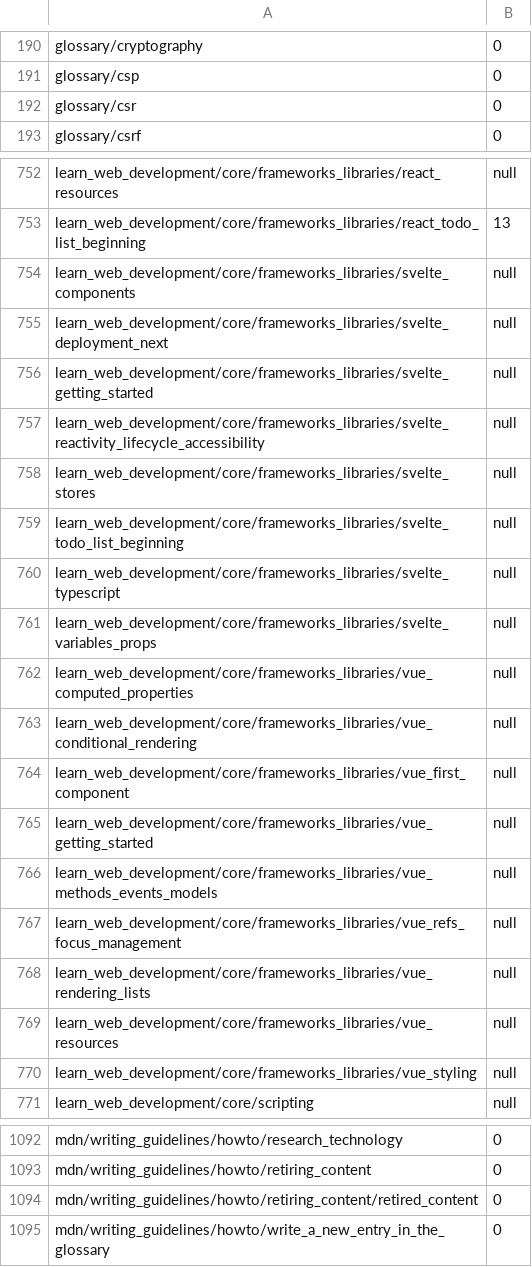
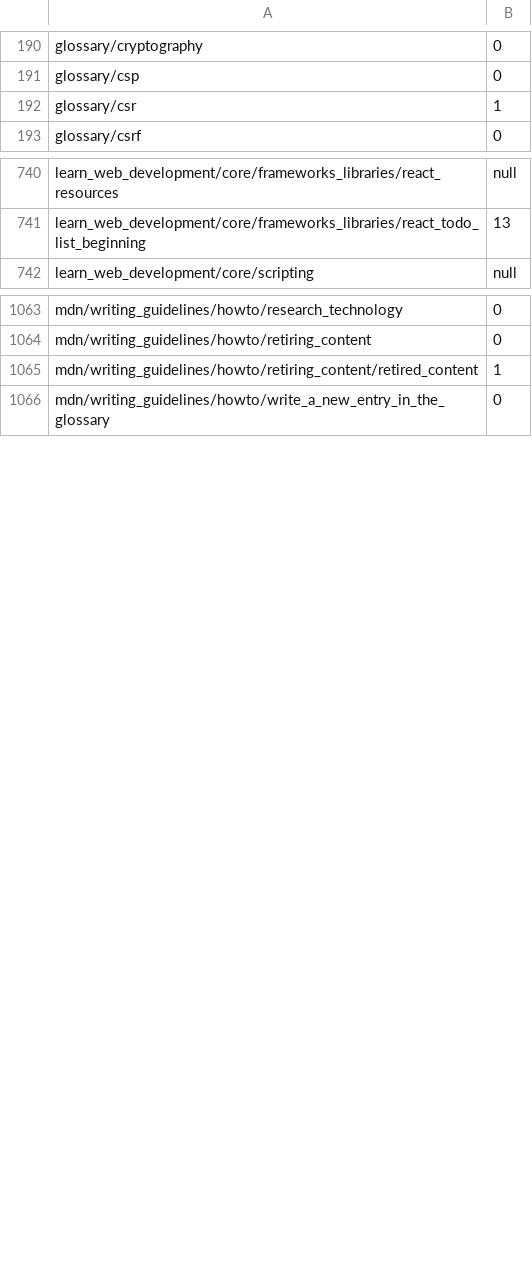
Before and after one commit to tristantheb/history-content-stats, a CSV file: statistics/parity-fr.csv, drawn as a sheet; only a part is shown, gaps mark what is left out; the diff covers the shown part only.

Commit message:
sync(data): synchronize repositories data (#728)

```diff
--- a/statistics/parity-fr.csv
+++ b/statistics/parity-fr.csv
@@ -191,3 +191,3 @@ glossary/cryptography,0
 glossary/csp,0
-glossary/csr,0
+glossary/csr,1
 glossary/csrf,0
@@ -753,19 +741,2 @@ learn_web_development/core/frameworks_libraries/react_resources,null
 learn_web_development/core/frameworks_libraries/react_todo_list_beginning,13
-learn_web_development/core/frameworks_libraries/svelte_components,null
-learn_web_development/core/frameworks_libraries/svelte_deployment_next,null
-learn_web_development/core/frameworks_libraries/svelte_getting_started,null
-learn_web_development/core/frameworks_libraries/svelte_reactivity_lifecycle_accessibility,null
-learn_web_development/core/frameworks_libraries/svelte_stores,null
-learn_web_development/core/frameworks_libraries/svelte_todo_list_beginning,null
-learn_web_development/core/frameworks_libraries/svelte_typescript,null
-learn_web_development/core/frameworks_libraries/svelte_variables_props,null
-learn_web_development/core/frameworks_libraries/vue_computed_properties,null
-learn_web_development/core/frameworks_libraries/vue_conditional_rendering,null
-learn_web_development/core/frameworks_libraries/vue_first_component,null
-learn_web_development/core/frameworks_libraries/vue_getting_started,null
-learn_web_development/core/frameworks_libraries/vue_methods_events_models,null
-learn_web_development/core/frameworks_libraries/vue_refs_focus_management,null
-learn_web_development/core/frameworks_libraries/vue_rendering_lists,null
-learn_web_development/core/frameworks_libraries/vue_resources,null
-learn_web_development/core/frameworks_libraries/vue_styling,null
 learn_web_development/core/scripting,null
@@ -1093,3 +1064,3 @@ mdn/writing_guidelines/howto/research_technology,0
 mdn/writing_guidelines/howto/retiring_content,0
-mdn/writing_guidelines/howto/retiring_content/retired_content,0
+mdn/writing_guidelines/howto/retiring_content/retired_content,1
 mdn/writing_guidelines/howto/write_a_new_entry_in_the_glossary,0
```
Also changed, not shown: 12 removed rows and 1 edited cell elsewhere in this file, statistics/parity-es.csv, statistics/parity-ko.csv, 8 other files.
